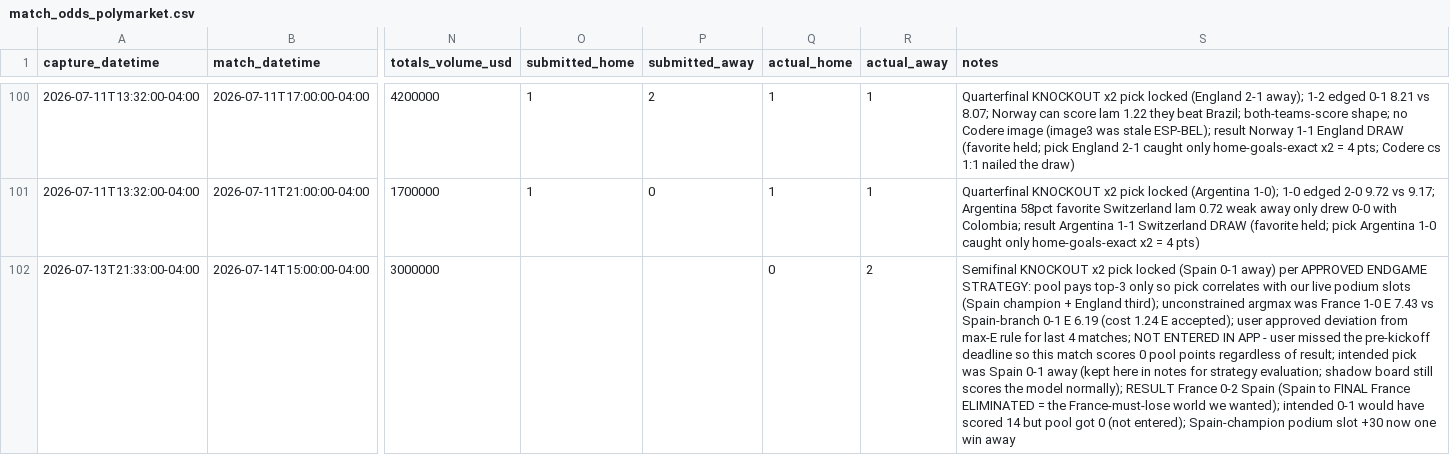
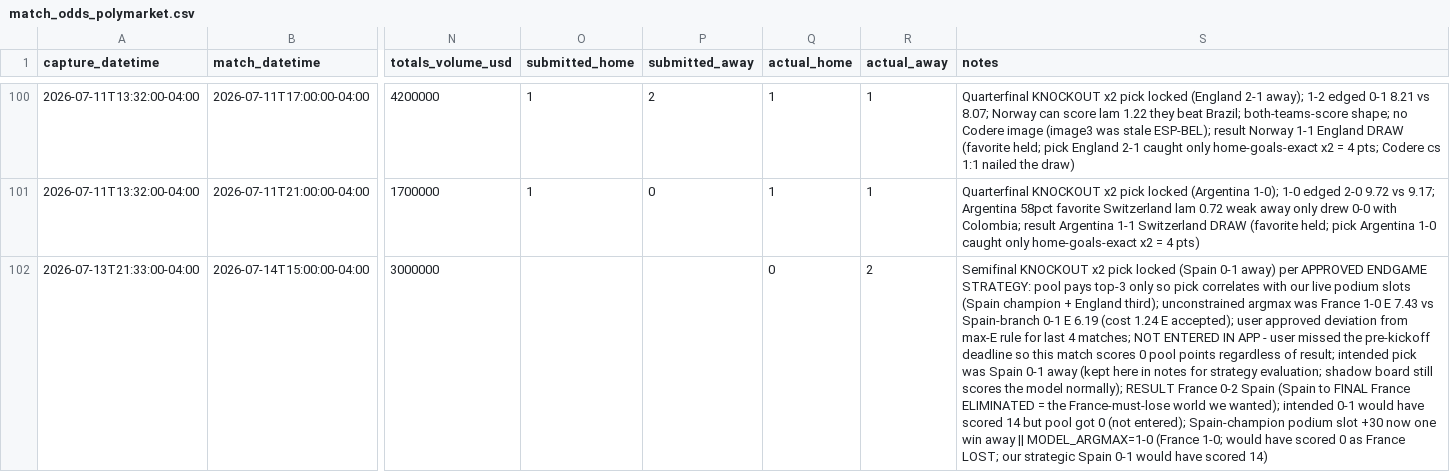
Before and after one commit to julianher/worldcup-2026-polla, a CSV file: data/match_odds_polymarket.csv, drawn as a sheet; only a part is shown, gaps mark what is left out; the diff covers the shown part only; the diff names each change by its address in the sheet, - before the commit and + after, or states it on an @@ line.

```diff
--- a/data/match_odds_polymarket.csv
+++ b/data/match_odds_polymarket.csv
-S102 (notes): …win away
+S102 (notes): …win away || MODEL_ARGMAX=1-0 (France 1-0; would have scored 0 as France LOST; our strategic Spain 0-1 would have scored 14)
```
Also changed, not shown: 2 edited cells elsewhere in this file.
